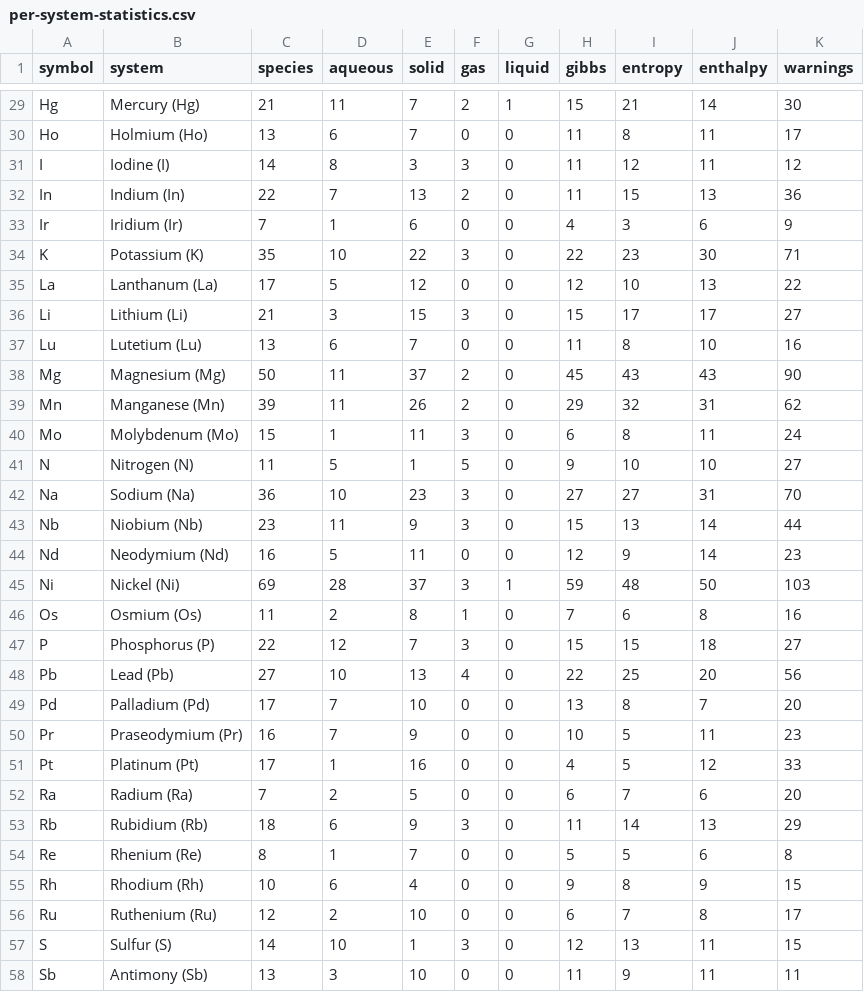
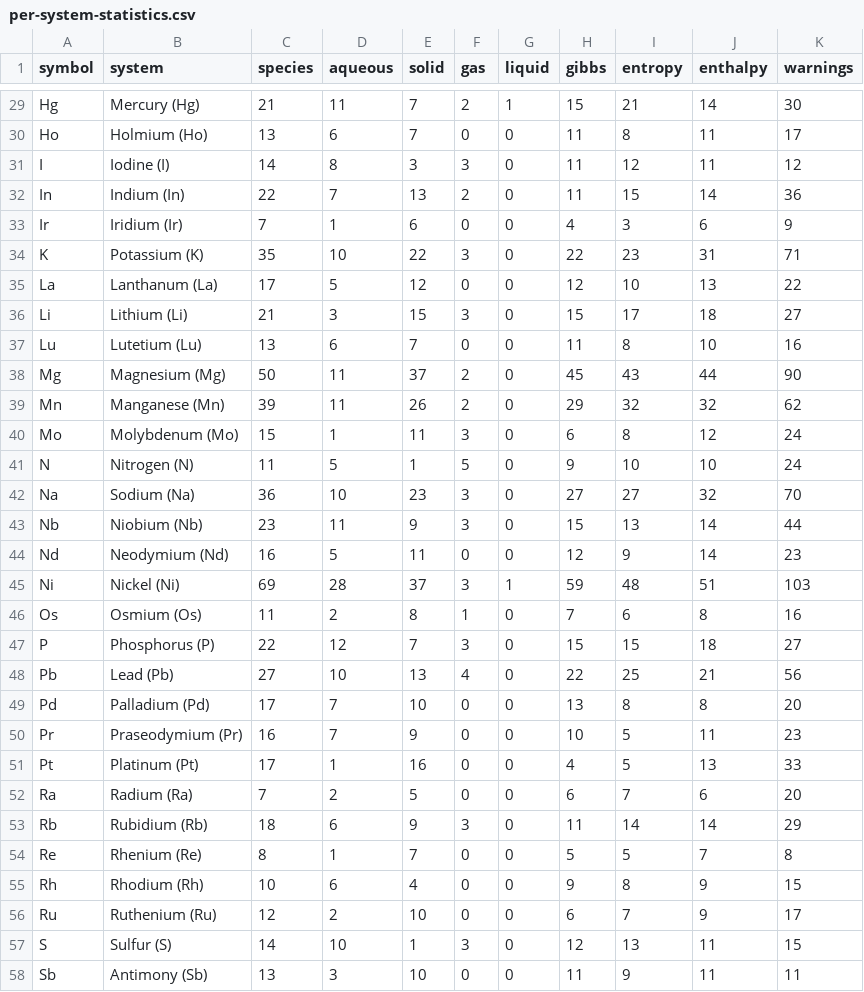
Before and after one commit to FrederikLizakJohansen/pourbase, a CSV file: docs/statistics/per-system-statistics.csv, drawn as a sheet; only a part is shown, gaps mark what is left out; the diff covers the shown part only.

```diff
--- a/docs/statistics/per-system-statistics.csv
+++ b/docs/statistics/per-system-statistics.csv
@@ -31,27 +31,27 @@ Ho,Holmium (Ho),13,6,7,0,0,11,8,11,17
 I,Iodine (I),14,8,3,3,0,11,12,11,12
-In,Indium (In),22,7,13,2,0,11,15,13,36
+In,Indium (In),22,7,13,2,0,11,15,14,36
 Ir,Iridium (Ir),7,1,6,0,0,4,3,6,9
-K,Potassium (K),35,10,22,3,0,22,23,30,71
+K,Potassium (K),35,10,22,3,0,22,23,31,71
 La,Lanthanum (La),17,5,12,0,0,12,10,13,22
-Li,Lithium (Li),21,3,15,3,0,15,17,17,27
+Li,Lithium (Li),21,3,15,3,0,15,17,18,27
 Lu,Lutetium (Lu),13,6,7,0,0,11,8,10,16
-Mg,Magnesium (Mg),50,11,37,2,0,45,43,43,90
-Mn,Manganese (Mn),39,11,26,2,0,29,32,31,62
-Mo,Molybdenum (Mo),15,1,11,3,0,6,8,11,24
-N,Nitrogen (N),11,5,1,5,0,9,10,10,27
-Na,Sodium (Na),36,10,23,3,0,27,27,31,70
+Mg,Magnesium (Mg),50,11,37,2,0,45,43,44,90
+Mn,Manganese (Mn),39,11,26,2,0,29,32,32,62
+Mo,Molybdenum (Mo),15,1,11,3,0,6,8,12,24
+N,Nitrogen (N),11,5,1,5,0,9,10,10,24
+Na,Sodium (Na),36,10,23,3,0,27,27,32,70
 Nb,Niobium (Nb),23,11,9,3,0,15,13,14,44
 Nd,Neodymium (Nd),16,5,11,0,0,12,9,14,23
-Ni,Nickel (Ni),69,28,37,3,1,59,48,50,103
+Ni,Nickel (Ni),69,28,37,3,1,59,48,51,103
 Os,Osmium (Os),11,2,8,1,0,7,6,8,16
 P,Phosphorus (P),22,12,7,3,0,15,15,18,27
-Pb,Lead (Pb),27,10,13,4,0,22,25,20,56
-Pd,Palladium (Pd),17,7,10,0,0,13,8,7,20
+Pb,Lead (Pb),27,10,13,4,0,22,25,21,56
+Pd,Palladium (Pd),17,7,10,0,0,13,8,8,20
 Pr,Praseodymium (Pr),16,7,9,0,0,10,5,11,23
-Pt,Platinum (Pt),17,1,16,0,0,4,5,12,33
+Pt,Platinum (Pt),17,1,16,0,0,4,5,13,33
 Ra,Radium (Ra),7,2,5,0,0,6,7,6,20
-Rb,Rubidium (Rb),18,6,9,3,0,11,14,13,29
-Re,Rhenium (Re),8,1,7,0,0,5,5,6,8
+Rb,Rubidium (Rb),18,6,9,3,0,11,14,14,29
+Re,Rhenium (Re),8,1,7,0,0,5,5,7,8
 Rh,Rhodium (Rh),10,6,4,0,0,9,8,9,15
-Ru,Ruthenium (Ru),12,2,10,0,0,6,7,8,17
+Ru,Ruthenium (Ru),12,2,10,0,0,6,7,9,17
 S,Sulfur (S),14,10,1,3,0,12,13,11,15
```
Also changed, not shown: 19 edited cells elsewhere in this file, 43 other files.
